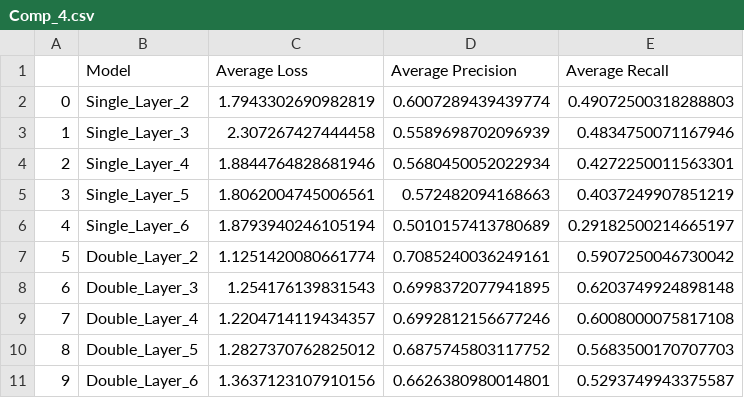
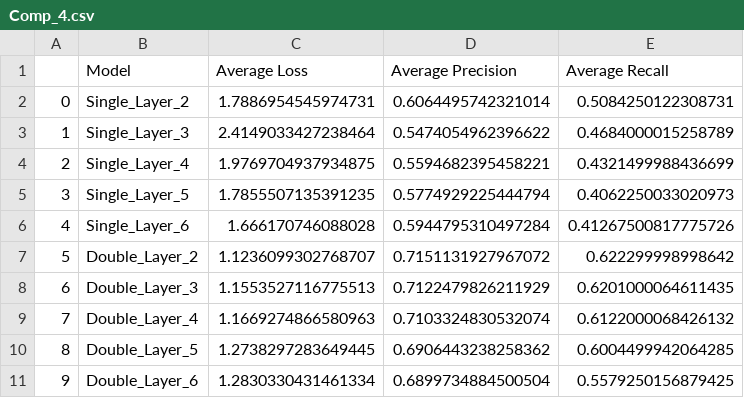
Before and after one commit to landonbuell/Convolutional-Neural-Networks, a CSV file: Error-Compensation-Attacks/Raw_Data/Comp_4.csv, drawn as a sheet.

```diff
--- a/Error-Compensation-Attacks/Raw_Data/Comp_4.csv
+++ b/Error-Compensation-Attacks/Raw_Data/Comp_4.csv
@@ -1,11 +1,11 @@
 ,Model,Average Loss,Average Precision,Average Recall
-0,Single_Layer_2,1.7943302690982819,0.6007289439439774,0.49072500318288803
-1,Single_Layer_3,2.307267427444458,0.5589698702096939,0.4834750071167946
-2,Single_Layer_4,1.8844764828681946,0.5680450052022934,0.4272250011563301
-3,Single_Layer_5,1.8062004745006561,0.572482094168663,0.4037249907851219
-4,Single_Layer_6,1.8793940246105194,0.5010157413780689,0.29182500214665197
-5,Double_Layer_2,1.1251420080661774,0.7085240036249161,0.5907250046730042
-6,Double_Layer_3,1.254176139831543,0.6998372077941895,0.6203749924898148
-7,Double_Layer_4,1.2204714119434357,0.6992812156677246,0.6008000075817108
-8,Double_Layer_5,1.2827370762825012,0.6875745803117752,0.5683500170707703
-9,Double_Layer_6,1.3637123107910156,0.6626380980014801,0.5293749943375587
+0,Single_Layer_2,1.7886954545974731,0.6064495742321014,0.5084250122308731
+1,Single_Layer_3,2.4149033427238464,0.5474054962396622,0.4684000015258789
+2,Single_Layer_4,1.9769704937934875,0.5594682395458221,0.4321499988436699
+3,Single_Layer_5,1.7855507135391235,0.5774929225444794,0.4062250033020973
+4,Single_Layer_6,1.666170746088028,0.5944795310497284,0.41267500817775726
+5,Double_Layer_2,1.1236099302768707,0.7151131927967072,0.622299998998642
+6,Double_Layer_3,1.1553527116775513,0.7122479826211929,0.6201000064611435
+7,Double_Layer_4,1.1669274866580963,0.7103324830532074,0.6122000068426132
+8,Double_Layer_5,1.2738297283649445,0.6906443238258362,0.6004499942064285
+9,Double_Layer_6,1.2830330431461334,0.6899734884500504,0.5579250156879425
```
Also changed, not shown: Error-Compensation-Attacks/Raw_Data/Comp_8.csv, 22 other files.
